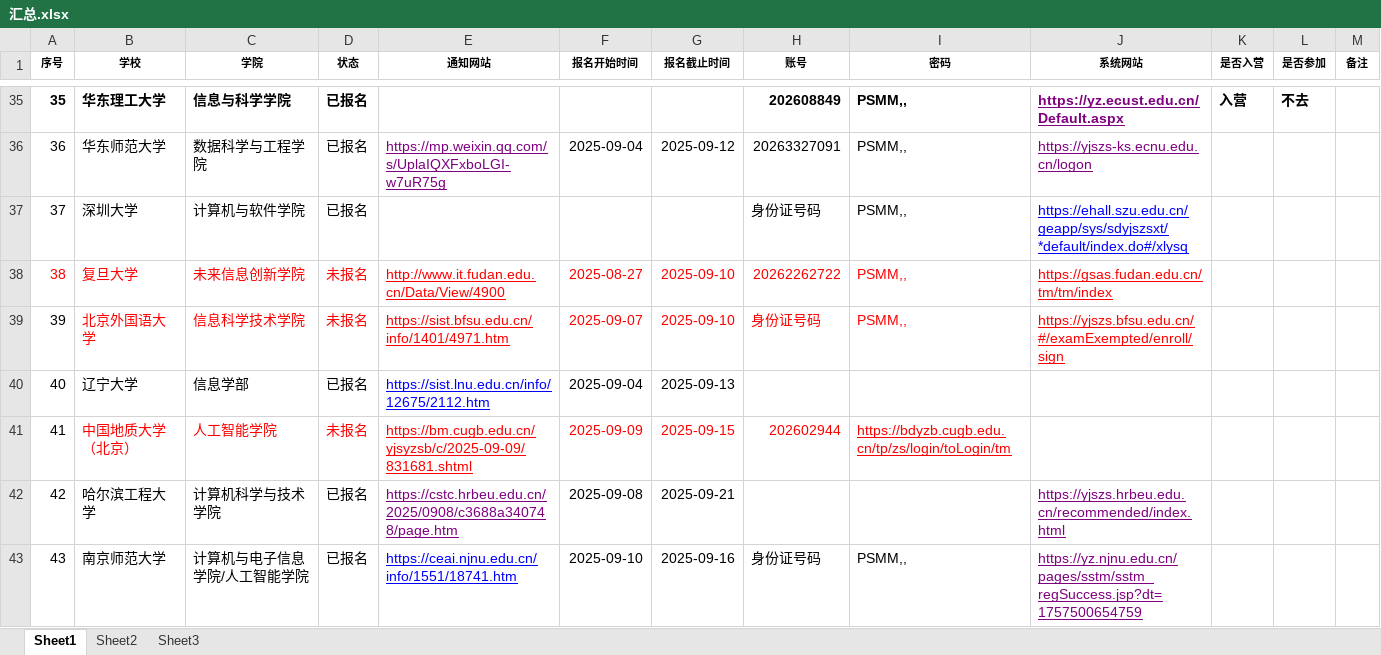
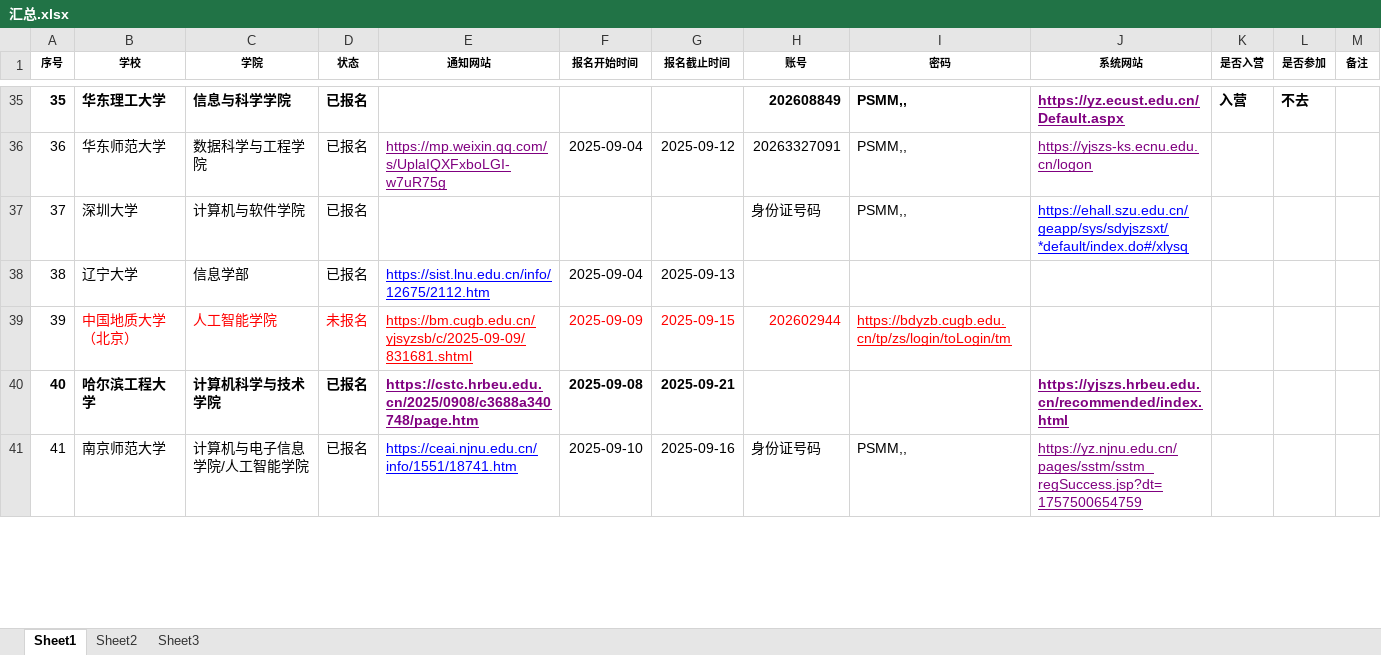
Before and after one commit to north-h/BY, an Excel workbook: 预推免院校/汇总.xlsx, sheet Sheet1, drawn as a sheet; only a part is shown, gaps mark what is left out; values as stored, in another font and other column widths than the file's, no borders; removed rows and columns are numbered as before the commit, all else as after; the diff covers the shown part only; the diff names each change by its address in the sheet, - before the commit and + after, or states it on an @@ line.

```diff
--- a/预推免院校/汇总.xlsx (sheet Sheet1)
+++ b/预推免院校/汇总.xlsx (sheet Sheet1)
-row 38: 38 | 复旦大学 | 未来信息创新学院 | 未报名 | http://www.it.fudan.edu.cn/Data/View/4900 | 2025-08-27 | 2025-09-10 | 20262262722 | PSMM,, | https://gsas.fudan.edu.cn/tm/tm/index
-row 39: 39 | 北京外国语大学 | 信息科学技术学院 | 未报名 | https://sist.bfsu.edu.cn/info/1401/4971.htm | 2025-09-07 | 2025-09-10 | 身份证号码 | PSMM,, | https://yjszs.bfsu.edu.cn/#/examExempted/enroll/sign
-A38 (序号): 40
+A38 (序号): 38
-A39 (序号): 41
+A39 (序号): 39
-A40 (序号): 42
+A40 (序号): 40
-A40:G40 bold: off
+A40:G40 bold: on
-J40 bold: off
+J40 bold: on
-A41 (序号): 43
+A41 (序号): 41
```
Also changed, not shown: 2 added rows, 5 edited cells and cell formats elsewhere in this sheet, 1 other file.
